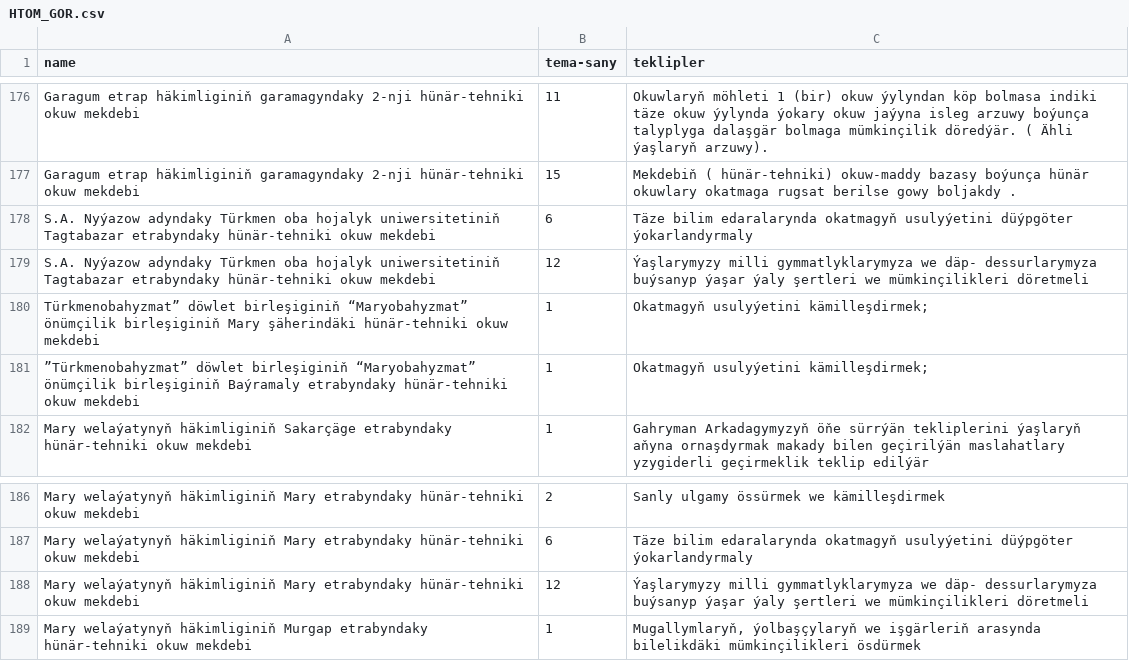
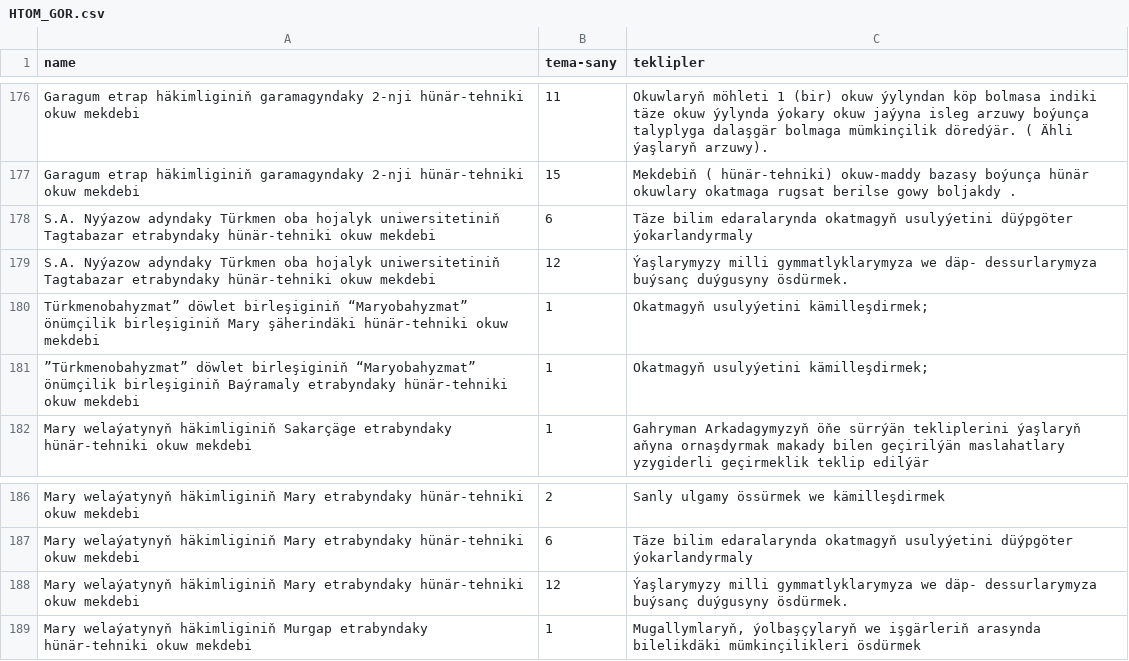
Before and after one commit to NurjemalS/hasabat, a CSV file: HTOM_GOR.csv, drawn as a sheet; only a part is shown, gaps mark what is left out.

Commit message:
htom gor fix

```diff
--- a/HTOM_GOR.csv
+++ b/HTOM_GOR.csv
@@ -178,3 +178,3 @@ Garagum etrap häkimliginiň garamagyndaky 2-nji hünär-tehniki okuw mekdebi,15
 S.A. Nyýazow adyndaky Türkmen oba hojalyk uniwersitetiniň  Tagtabazar etrabyndaky hünär-tehniki okuw mekdebi,6,Täze bilim edaralarynda okatmagyň usulyýetini düýpgöter ýokarlandyrmaly
-S.A. Nyýazow adyndaky Türkmen oba hojalyk uniwersitetiniň  Tagtabazar etrabyndaky hünär-tehniki okuw mekdebi,12,Ýaşlarymyzy milli gymmatlyklarymyza we däp- dessurlarymyza  buýsanyp ýaşar ýaly şertleri we mümkinçilikleri döretmeli
+S.A. Nyýazow adyndaky Türkmen oba hojalyk uniwersitetiniň  Tagtabazar etrabyndaky hünär-tehniki okuw mekdebi,12,Ýaşlarymyzy milli gymmatlyklarymyza we däp- dessurlarymyza  buýsanç duýgusyny ösdürmek.
 Türkmenobahyzmat” döwlet birleşiginiň “Maryobahyzmat” önümçilik birleşiginiň Mary şäherindäki hünär-tehniki okuw mekdebi,1, Okatmagyň usulyýetini kämilleşdirmek;
@@ -187,3 +187,3 @@ Mary welaýatynyň häkimliginiň Mary etrabyndaky hünär-tehniki okuw mekdebi,
 Mary welaýatynyň häkimliginiň Mary etrabyndaky hünär-tehniki okuw mekdebi,6,Täze bilim edaralarynda okatmagyň usulyýetini düýpgöter ýokarlandyrmaly
-Mary welaýatynyň häkimliginiň Mary etrabyndaky hünär-tehniki okuw mekdebi,12,Ýaşlarymyzy milli gymmatlyklarymyza we däp- dessurlarymyza  buýsanyp ýaşar ýaly şertleri we mümkinçilikleri döretmeli
+Mary welaýatynyň häkimliginiň Mary etrabyndaky hünär-tehniki okuw mekdebi,12,Ýaşlarymyzy milli gymmatlyklarymyza we däp- dessurlarymyza  buýsanç duýgusyny ösdürmek.
 Mary welaýatynyň häkimliginiň Murgap etrabyndaky hünär-tehniki okuw mekdebi,1,"Mugallymlaryň, ýolbaşçylaryň we işgärleriň arasynda bilelikdäki mümkinçilikleri ösdürmek"
```
